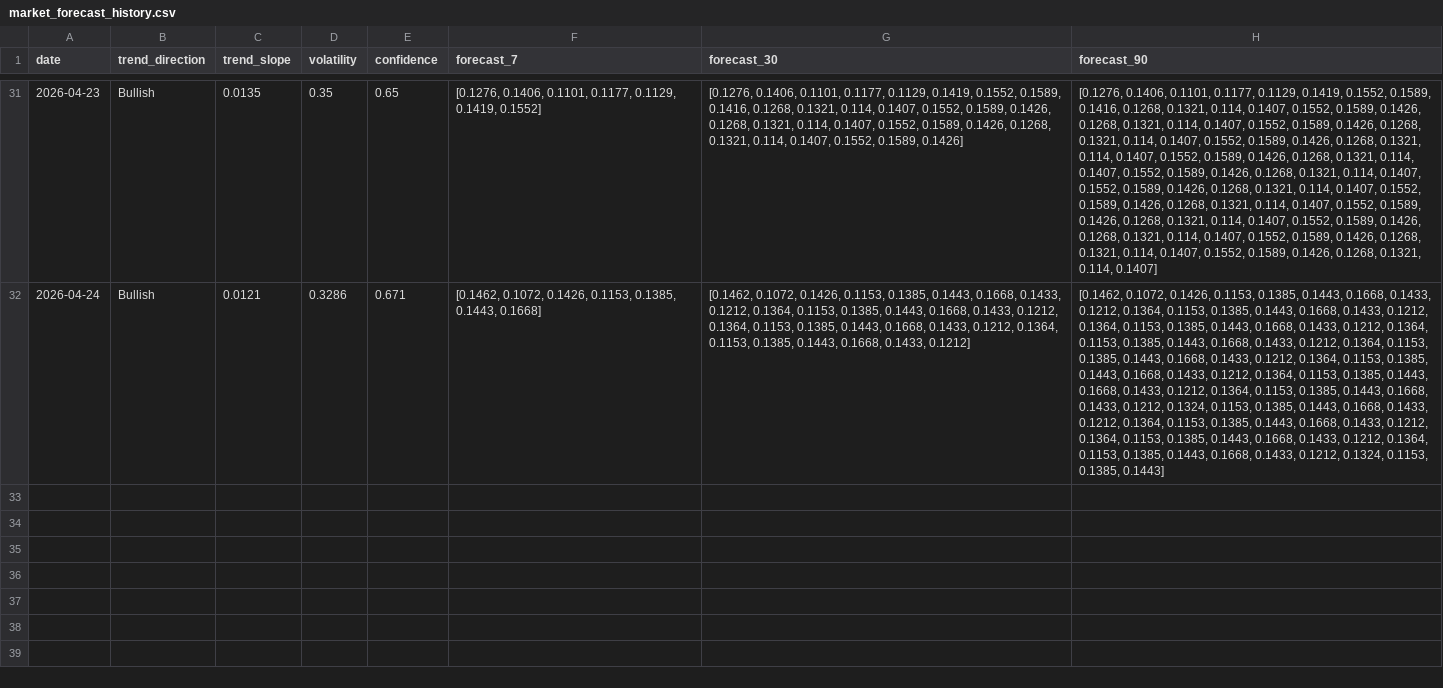
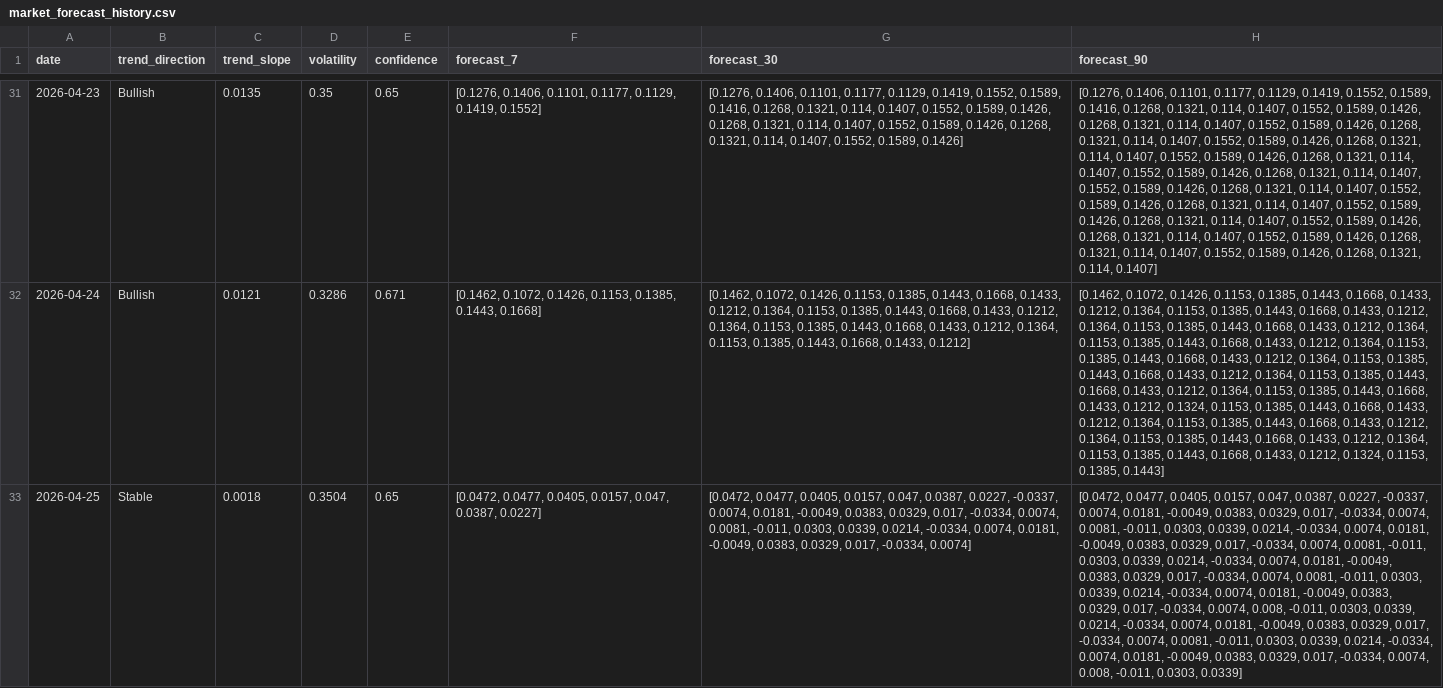
Before and after one commit to 2310Gayatri/AI-Ecommerce-Trend-Forecaster, a CSV file: data/processed/market_forecast_history.csv, drawn as a sheet; only a part is shown, gaps mark what is left out; the diff names each change by its address in the sheet, - before the commit and + after, or states it on an @@ line.

```diff
--- a/data/processed/market_forecast_history.csv
+++ b/data/processed/market_forecast_history.csv
+row 33: 2026-04-25 | Stable | 0.0018 | 0.3504 | 0.65 | [0.0472, 0.0477, 0.0405, 0.0157, 0.047, 0.0387, 0.0227] | [0.0472, 0.0477, 0.0405, 0.0157, 0.047, 0.0387, 0.0227, -0.0337, 0.0074, 0.0181, -0.0049, 0.0383, 0.0329, 0.017, -0.0334, 0.0074, 0.0081, -0.011, 0.0303, 0.0339, 0.0214, -0.0334, 0.0074, 0.0181, -0.0049, 0.0383, 0.0329, 0.017, -0.0334, 0.0074] | [0.0472, 0.0477, 0.0405, 0.0157, 0.047, 0.0387, 0.0227, -0.0337, 0.0074, 0.0181, -0.0049, 0.0383, 0.0329, 0.017, -0.0334, 0.0074, 0.0081, -0.011, 0.0303, 0.0339, 0.0214, -0.0334, 0.0074, 0.0181, -0.0049, 0.0383, 0.0329, 0.017, -0.0334, 0.0074, 0.0081, -0.011, 0.0303, 0.0339, 0.0214, -0.0334, 0.0074, 0.0181, -0.0049, 0.0383, 0.0329, 0.017, -0.0334, 0.0074, 0.0081, -0.011, 0.0303, 0.0339, 0.0214, -0.0334, 0.0074, 0.0181, -0.0049, 0.0383, 0.0329, 0.017, -0.0334, 0.0074, 0.008, -0.011, 0.0303, 0.0339, 0.0214, -0.0334, 0.0074, 0.0181, -0.0049, 0.0383, 0.0329, 0.017, -0.0334, 0.0074, 0.0081, -0.011, 0.0303, 0.0339, 0.0214, -0.0334, 0.0074, 0.0181, -0.0049, 0.0383, 0.0329, 0.017, -0.0334, 0.0074, 0.008, -0.011, 0.0303, 0.0339]
```
Also changed, not shown: data/processed/brand_daily_metrics.csv, data/processed/daily_market_metrics.csv, 1 other file.
